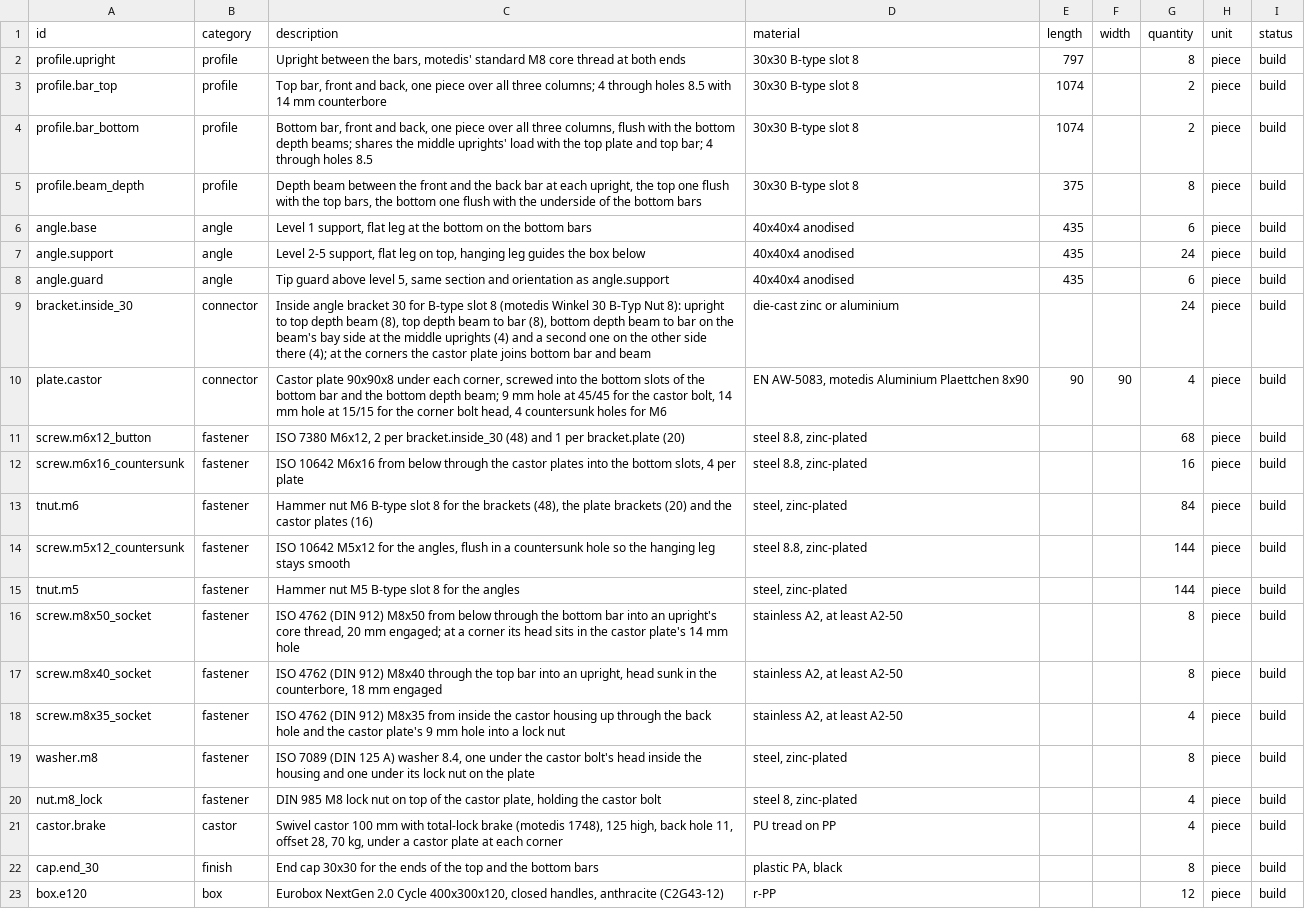
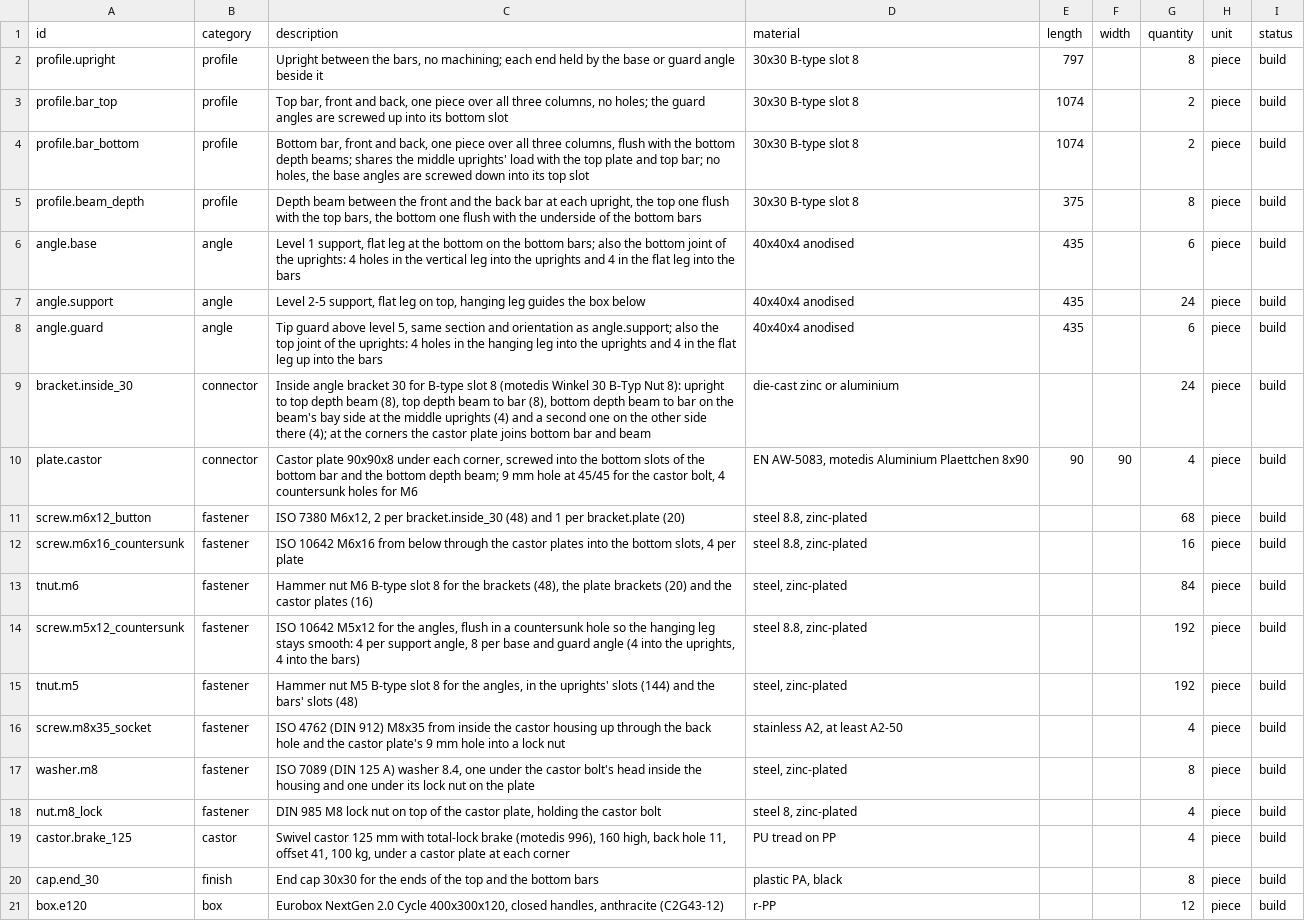
Before and after one commit to countzero/lego_eurobox_rack, a CSV file: bom/parts.csv, drawn as a sheet; only a part is shown.

Commit message:
[0023] Join the uprights with the angles, no drilled profiles, 125 castor
The user wants no hole drilled in any profile and no drill stand. The base
and guard angles become the upright joints: each keeps its two M5 per end
into the upright and gets two more through its flat leg into the bar's
slot, at 14 and 32 mm from the upright face. The 16 M8 core bolts, the bar
holes, the counterbores and motedis' M8 machining go; the bars stay one
piece, so the sag stays at about 1.0 / 1.3 mm.

Castor motedis 996 (125 mm, total lock, 100 kg) replaces 1748: it is the
only one that meets Blickle's catalogue safety factor of 1.3-2.0 (68.9 of
100 kg at 1.2). Everything sits 35 mm higher, top plate at 1046; the
tipping lever drops to 131.5 mm, the EN 75 N drawer test still passes.

The model, renders, glb, parts list, design, assembly guide, prices and
README follow rack.json. Hammer nuts are 16.5 long (motedis CAD), the box
underside is flat (aidB). Not done: the castor's back-plate metal and head,
the hammer-nut rating and the delivery of the M5/M6 nuts and brackets stay
UNVERIFIED; docs/sources.md rows are added on merge.

```diff
--- a/bom/parts.csv
+++ b/bom/parts.csv
@@ -1,11 +1,11 @@
 id,category,description,material,length,width,quantity,unit,status
-profile.upright,profile,"Upright between the bars, motedis' standard M8 core thread at both ends",30x30 B-type slot 8,797,,8,piece,build
-profile.bar_top,profile,"Top bar, front and back, one piece over all three columns; 4 through holes 8.5 with 14 mm counterbore",30x30 B-type slot 8,1074,,2,piece,build
-profile.bar_bottom,profile,"Bottom bar, front and back, one piece over all three columns, flush with the bottom depth beams; shares the middle uprights' load with the top plate and top bar; 4 through holes 8.5",30x30 B-type slot 8,1074,,2,piece,build
+profile.upright,profile,"Upright between the bars, no machining; each end held by the base or guard angle beside it",30x30 B-type slot 8,797,,8,piece,build
+profile.bar_top,profile,"Top bar, front and back, one piece over all three columns, no holes; the guard angles are screwed up into its bottom slot",30x30 B-type slot 8,1074,,2,piece,build
+profile.bar_bottom,profile,"Bottom bar, front and back, one piece over all three columns, flush with the bottom depth beams; shares the middle uprights' load with the top plate and top bar; no holes, the base angles are screwed down into its top slot",30x30 B-type slot 8,1074,,2,piece,build
 profile.beam_depth,profile,"Depth beam between the front and the back bar at each upright, the top one flush with the top bars, the bottom one flush with the underside of the bottom bars",30x30 B-type slot 8,375,,8,piece,build
-angle.base,angle,"Level 1 support, flat leg at the bottom on the bottom bars",40x40x4 anodised,435,,6,piece,build
+angle.base,angle,"Level 1 support, flat leg at the bottom on the bottom bars; also the bottom joint of the uprights: 4 holes in the vertical leg into the uprights and 4 in the flat leg into the bars",40x40x4 anodised,435,,6,piece,build
 angle.support,angle,"Level 2-5 support, flat leg on top, hanging leg guides the box below",40x40x4 anodised,435,,24,piece,build
-angle.guard,angle,"Tip guard above level 5, same section and orientation as angle.support",40x40x4 anodised,435,,6,piece,build
+angle.guard,angle,"Tip guard above level 5, same section and orientation as angle.support; also the top joint of the uprights: 4 holes in the hanging leg into the uprights and 4 in the flat leg up into the bars",40x40x4 anodised,435,,6,piece,build
 bracket.inside_30,connector,"Inside angle bracket 30 for B-type slot 8 (motedis Winkel 30 B-Typ Nut 8): upright to top depth beam (8), top depth beam to bar (8), bottom depth beam to bar on the beam's bay side at the middle uprights (4) and a second one on the other side there (4); at the corners the castor plate joins bottom bar and beam",die-cast zinc or aluminium,,,24,piece,build
-plate.castor,connector,"Castor plate 90x90x8 under each corner, screwed into the bottom slots of the bottom bar and the bottom depth beam; 9 mm hole at 45/45 for the castor bolt, 14 mm hole at 15/15 for the corner bolt head, 4 countersunk holes for M6","EN AW-5083, motedis Aluminium Plaettchen 8x90",90,90,4,piece,build
+plate.castor,connector,"Castor plate 90x90x8 under each corner, screwed into the bottom slots of the bottom bar and the bottom depth beam; 9 mm hole at 45/45 for the castor bolt, 4 countersunk holes for M6","EN AW-5083, motedis Aluminium Plaettchen 8x90",90,90,4,piece,build
 screw.m6x12_button,fastener,"ISO 7380 M6x12, 2 per bracket.inside_30 (48) and 1 per bracket.plate (20)","steel 8.8, zinc-plated",,,68,piece,build
@@ -13,6 +13,4 @@ screw.m6x16_countersunk,fastener,"ISO 10642 M6x16 from below through the castor
 tnut.m6,fastener,"Hammer nut M6 B-type slot 8 for the brackets (48), the plate brackets (20) and the castor plates (16)","steel, zinc-plated",,,84,piece,build
-screw.m5x12_countersunk,fastener,"ISO 10642 M5x12 for the angles, flush in a countersunk hole so the hanging leg stays smooth","steel 8.8, zinc-plated",,,144,piece,build
-tnut.m5,fastener,Hammer nut M5 B-type slot 8 for the angles,"steel, zinc-plated",,,144,piece,build
-screw.m8x50_socket,fastener,"ISO 4762 (DIN 912) M8x50 from below through the bottom bar into an upright's core thread, 20 mm engaged; at a corner its head sits in the castor plate's 14 mm hole","stainless A2, at least A2-50",,,8,piece,build
-screw.m8x40_socket,fastener,"ISO 4762 (DIN 912) M8x40 through the top bar into an upright, head sunk in the counterbore, 18 mm engaged","stainless A2, at least A2-50",,,8,piece,build
+screw.m5x12_countersunk,fastener,"ISO 10642 M5x12 for the angles, flush in a countersunk hole so the hanging leg stays smooth: 4 per support angle, 8 per base and guard angle (4 into the uprights, 4 into the bars)","steel 8.8, zinc-plated",,,192,piece,build
+tnut.m5,fastener,"Hammer nut M5 B-type slot 8 for the angles, in the uprights' slots (144) and the bars' slots (48)","steel, zinc-plated",,,192,piece,build
 screw.m8x35_socket,fastener,ISO 4762 (DIN 912) M8x35 from inside the castor housing up through the back hole and the castor plate's 9 mm hole into a lock nut,"stainless A2, at least A2-50",,,4,piece,build
@@ -20,3 +18,3 @@ washer.m8,fastener,"ISO 7089 (DIN 125 A) washer 8.4, one under the castor bolt's
 nut.m8_lock,fastener,"DIN 985 M8 lock nut on top of the castor plate, holding the castor bolt","steel 8, zinc-plated",,,4,piece,build
-castor.brake,castor,"Swivel castor 100 mm with total-lock brake (motedis 1748), 125 high, back hole 11, offset 28, 70 kg, under a castor plate at each corner",PU tread on PP,,,4,piece,build
+castor.brake_125,castor,"Swivel castor 125 mm with total-lock brake (motedis 996), 160 high, back hole 11, offset 41, 100 kg, under a castor plate at each corner",PU tread on PP,,,4,piece,build
 cap.end_30,finish,End cap 30x30 for the ends of the top and the bottom bars,"plastic PA, black",,,8,piece,build
```
Also changed, not shown: 17 other files.
